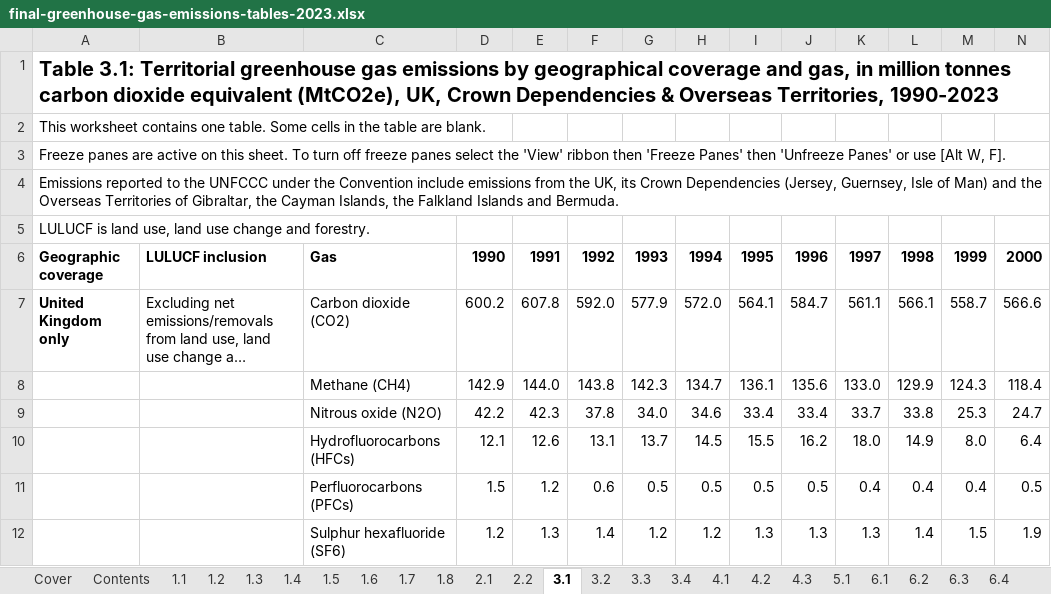
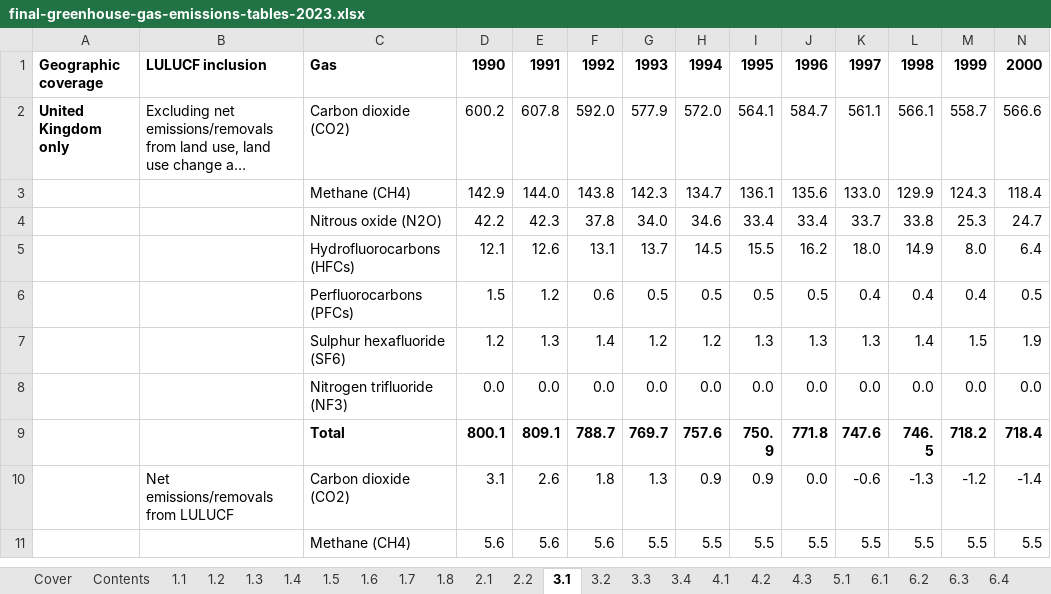
Before and after one commit to Shreyasrs23/UK-Carbon-Emissions-Data-Mining-Project, an Excel workbook: final-greenhouse-gas-emissions-tables-2023.xlsx, sheet 3.1, drawn as a sheet; only a part is shown; the shorter side is filled out with more unchanged rows; long unchanged cells end in …; values as stored, in another font and other column widths than the file's, no borders; table styles not drawn; rows hold the shown columns only; the diff names each change by its address in the sheet, - before the commit and + after, or states it on an @@ line.

```diff
--- a/final-greenhouse-gas-emissions-tables-2023.xlsx (sheet 3.1)
+++ b/final-greenhouse-gas-emissions-tables-2023.xlsx (sheet 3.1)
-row 1: Table 3.1: Territorial greenhouse gas emissions by geographical coverage and gas, in million tonnes carbon dioxide equivalent (MtCO2e), UK, Crown Dependencies & Overseas Territories, 1990-2023
-row 2: This worksheet contains one table. Some cells in the table are blank.
-row 3: Freeze panes are active on this sheet. To turn off freeze panes select the 'View' ribbon then 'Freeze Panes' then 'Unfreeze Panes' or use [Alt W, F].
-row 4: Emissions reported to the UNFCCC under the Convention include emissions from the UK, its Crown Dependencies (Jersey, Guernsey, Isle of Man) and the Overseas Territories of Gibraltar, the Cayman Islands, the Falkland Islands and Bermuda.
-row 5: LULUCF is land use, land use change and forestry.
```
Also changed, not shown: 1 other file.
